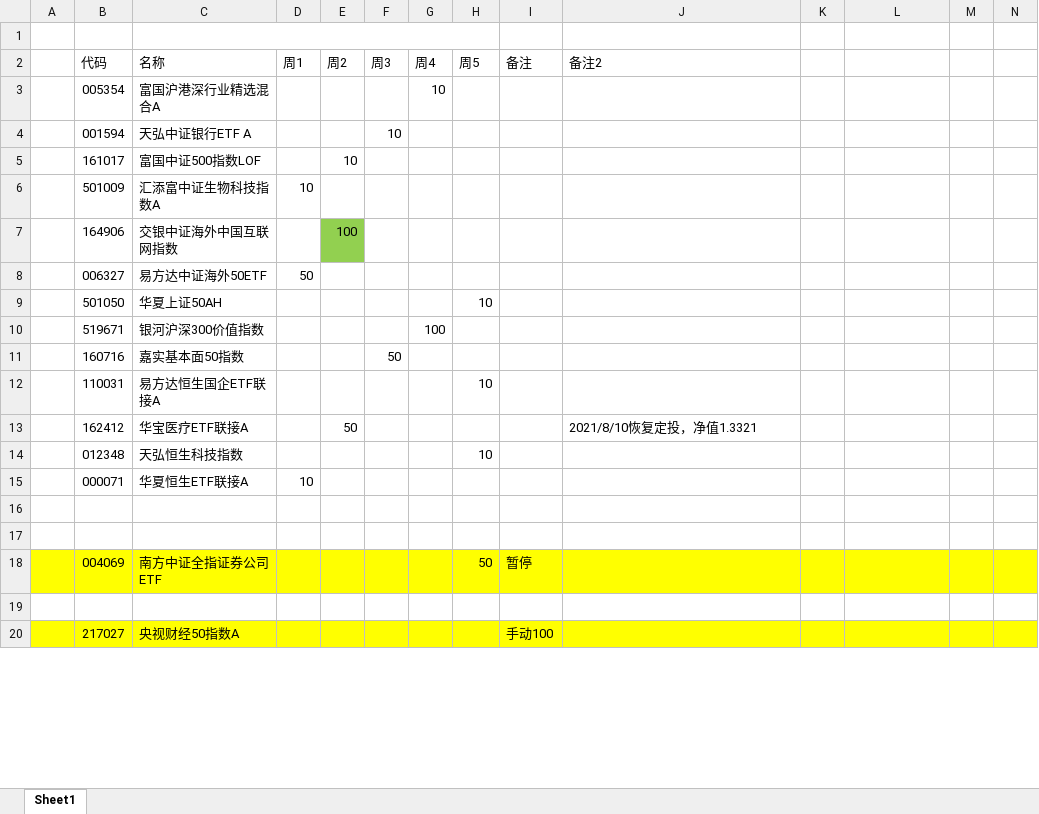
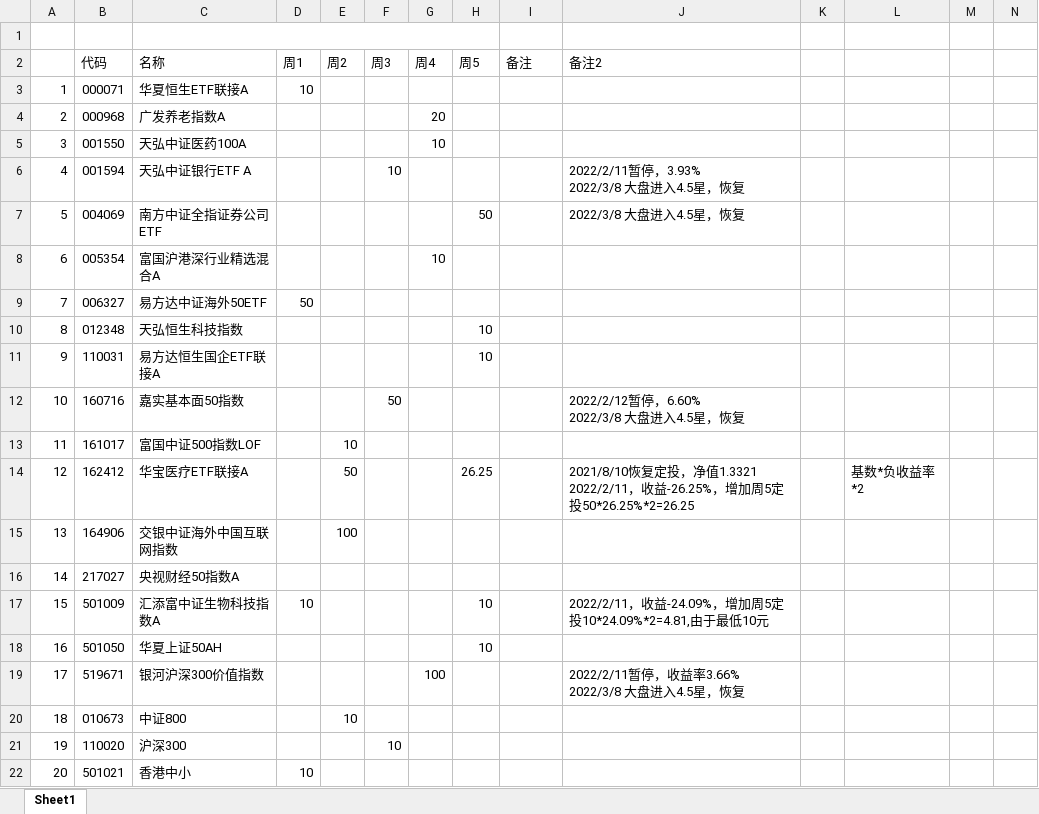
Before and after one commit to CBEB/CB, an Excel workbook: FUND-202107.xlsx, sheet Sheet1, drawn as a sheet; only a part is shown; values as stored, in another font and other column widths than the file's, no borders; removed rows and columns are numbered as before the commit, all else as after; rows hold the shown columns only; ↵ is a line break in a cell; the diff covers the shown part only; the diff names each change by its address in the sheet, - before the commit and + after, or states it on an @@ line.

```diff
--- a/FUND-202107.xlsx (sheet Sheet1)
+++ b/FUND-202107.xlsx (sheet Sheet1)
+row 3: 1 | 000071 | 华夏恒生ETF联接A | 10
+row 4: 2 | 000968 | 广发养老指数A |  |  |  | 20
+row 5: 3 | 001550 | 天弘中证医药100A |  |  |  | 10
+row 6: 4 | 001594 | 天弘中证银行ETF A |  |  | 10 |  |  |  | 2022/2/11暂停，3.93% ↵ 2022/3/8 大盘进入4.5星，恢复
+row 7: 5 | 004069 | 南方中证全指证券公司ETF |  |  |  |  | 50 |  | 2022/3/8 大盘进入4.5星，恢复
-A8: (empty)
+A8: 6
-row 4:  | 001594 | 天弘中证银行ETF A |  |  | 10
+row 9: 7 | 006327 | 易方达中证海外50ETF | 50
+row 10: 8 | 012348 | 天弘恒生科技指数 |  |  |  |  | 10
+row 11: 9 | 110031 | 易方达恒生国企ETF联接A |  |  |  |  | 10
+row 12: 10 | 160716 | 嘉实基本面50指数 |  |  | 50 |  |  |  | 2022/2/12暂停，6.60% ↵ 2022/3/8 大盘进入4.5星，恢复
-A13: (empty)
+A13: 11
-row 6:  | 501009 | 汇添富中证生物科技指数A | 10
+row 14: 12 | 162412 | 华宝医疗ETF联接A |  | 50 |  |  | 26.25 |  | 2021/8/10恢复定投，净值1.3321 ↵ 2022/2/11，收益-26.25%，增加周5定投50*26.25%*2=26.25 |  | 基数*负收益率*2
-A15: (empty)
+A15: 13
-E15 fill: #92D050
+E15 fill: none
-row 8:  | 006327 | 易方达中证海外50ETF | 50
+row 16: 14 | 217027 | 央视财经50指数A
+row 17: 15 | 501009 | 汇添富中证生物科技指数A | 10 |  |  |  | 10 |  | 2022/2/11，收益-24.09%，增加周5定投10*24.09%*2=4.81,由于最低10元
-A18: (empty)
+A18: 16
-A19: (empty)
+A19: 17
-J19 (备注2): (empty)
+J19 (备注2): 2022/2/11暂停，收益率3.66% ↵ 2022/3/8 大盘进入4.5星，恢复
-row 11:  | 160716 | 嘉实基本面50指数 |  |  | 50
-row 12:  | 110031 | 易方达恒生国企ETF联接A |  |  |  |  | 10
-row 13:  | 162412 | 华宝医疗ETF联接A |  | 50 |  |  |  |  | 2021/8/10恢复定投，净值1.3321
-row 14:  | 012348 | 天弘恒生科技指数 |  |  |  |  | 10
-row 15:  | 000071 | 华夏恒生ETF联接A | 10
-row 20: (empty)
+row 20: 18 | 010673 | 中证800 |  | 10
-row 21: (empty)
+row 21: 19 | 110020 | 沪深300 |  |  | 10
-row 18:  | 004069 | 南方中证全指证券公司ETF |  |  |  |  | 50 | 暂停
-row 22: (empty)
+row 22: 20 | 501021 | 香港中小 | 10
-row 20:  | 217027 | 央视财经50指数A |  |  |  |  |  | 手动100
```
Also changed, not shown: 8 removed rows, 12 edited cells and cell formats elsewhere in this sheet, 2022/CB-D-week-loop.xlsx, 2022/CB-M-week-lowPrice.xlsx.
